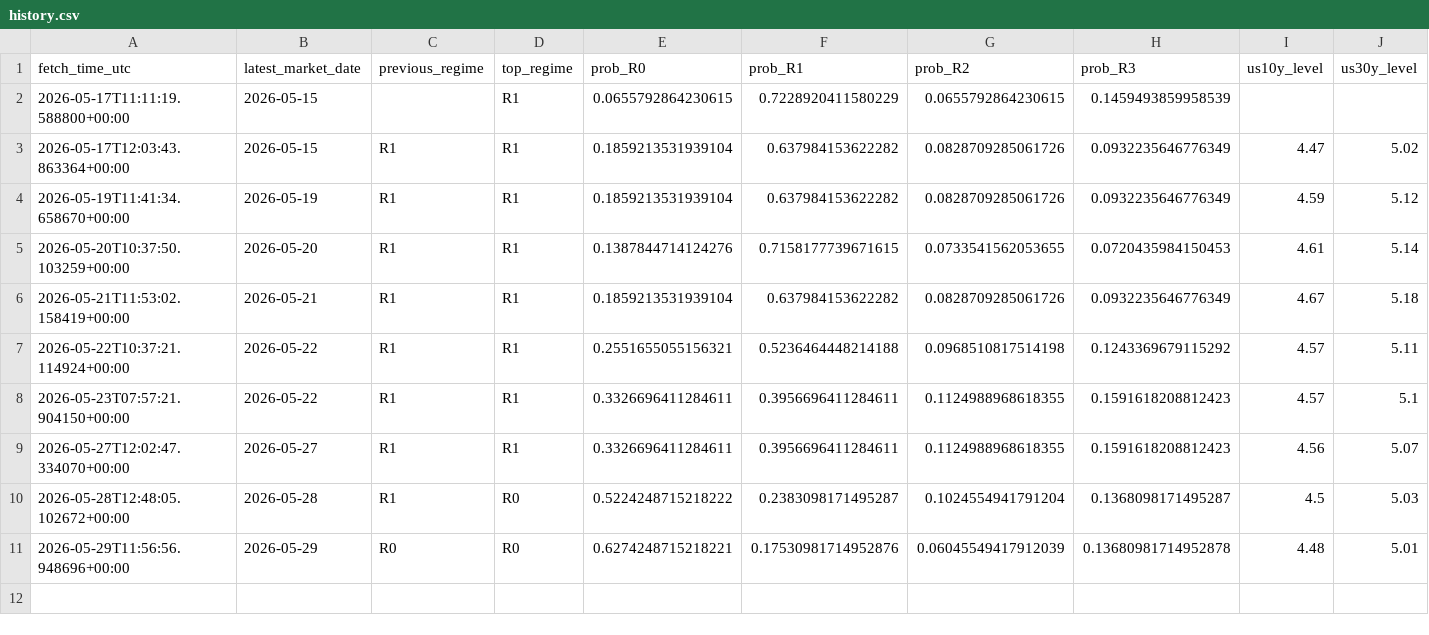
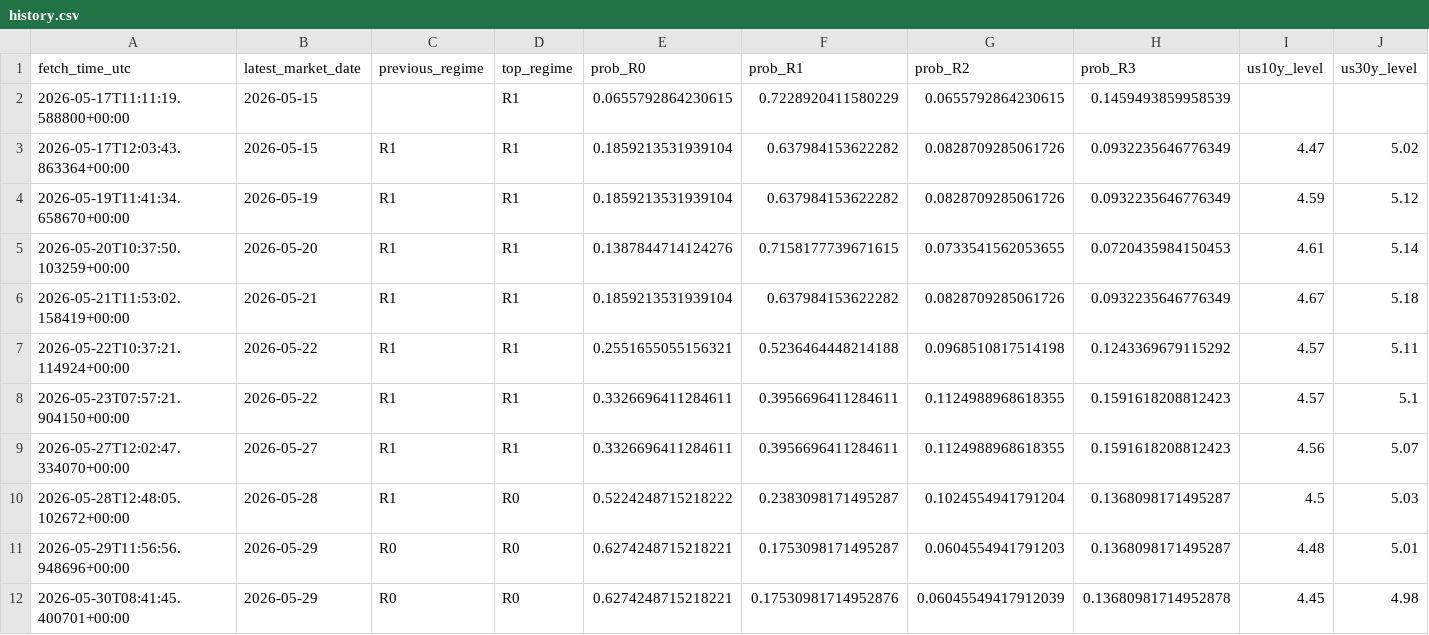
Before and after one commit to harryz77-ai/macro-regime-experiment, a CSV file: data/history.csv, drawn as a sheet; only a part is shown; rows hold the shown columns only; the diff names each change by its address in the sheet, - before the commit and + after, or states it on an @@ line.

```diff
--- a/data/history.csv
+++ b/data/history.csv
-F11 (prob_R1): 0.17530981714952876
+F11 (prob_R1): 0.1753098171495287
-G11 (prob_R2): 0.06045549417912039
+G11 (prob_R2): 0.0604554941791203
-H11 (prob_R3): 0.13680981714952878
+H11 (prob_R3): 0.1368098171495287
+row 12: 2026-05-30T08:41:45.400701+00:00 | 2026-05-29 | R0 | R0 | 0.6274248715218221 | 0.17530981714952876 | 0.06045549417912039 | 0.13680981714952878 | 4.45 | 4.98
```
Also changed, not shown: 2 other files.
